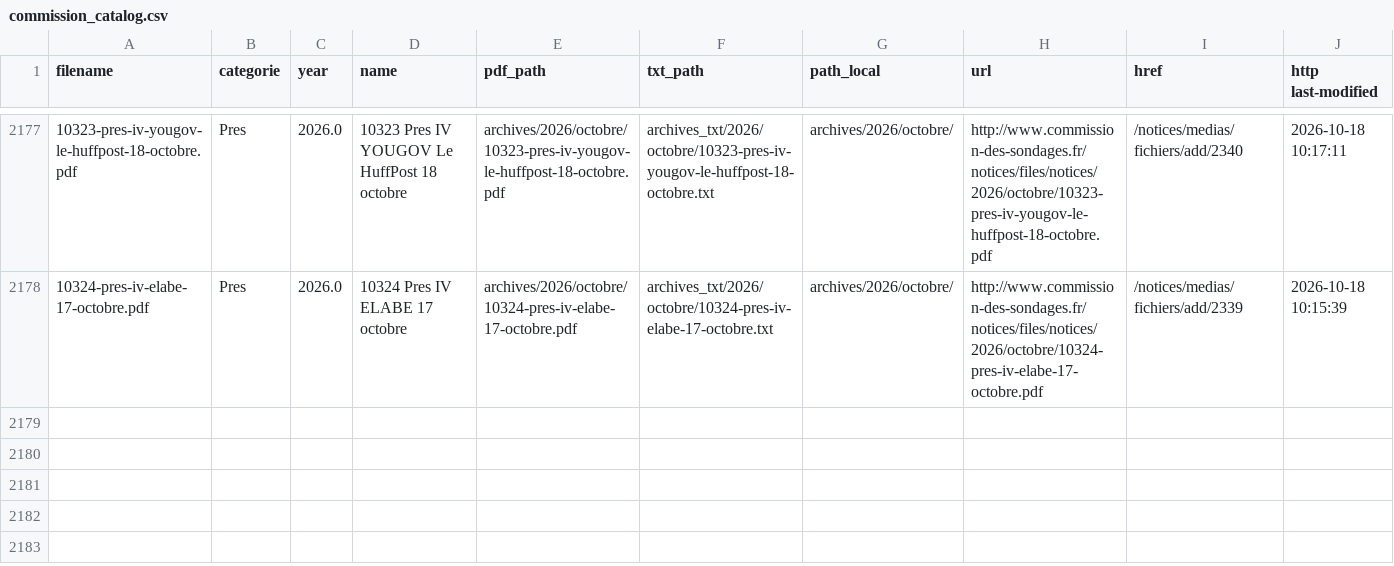
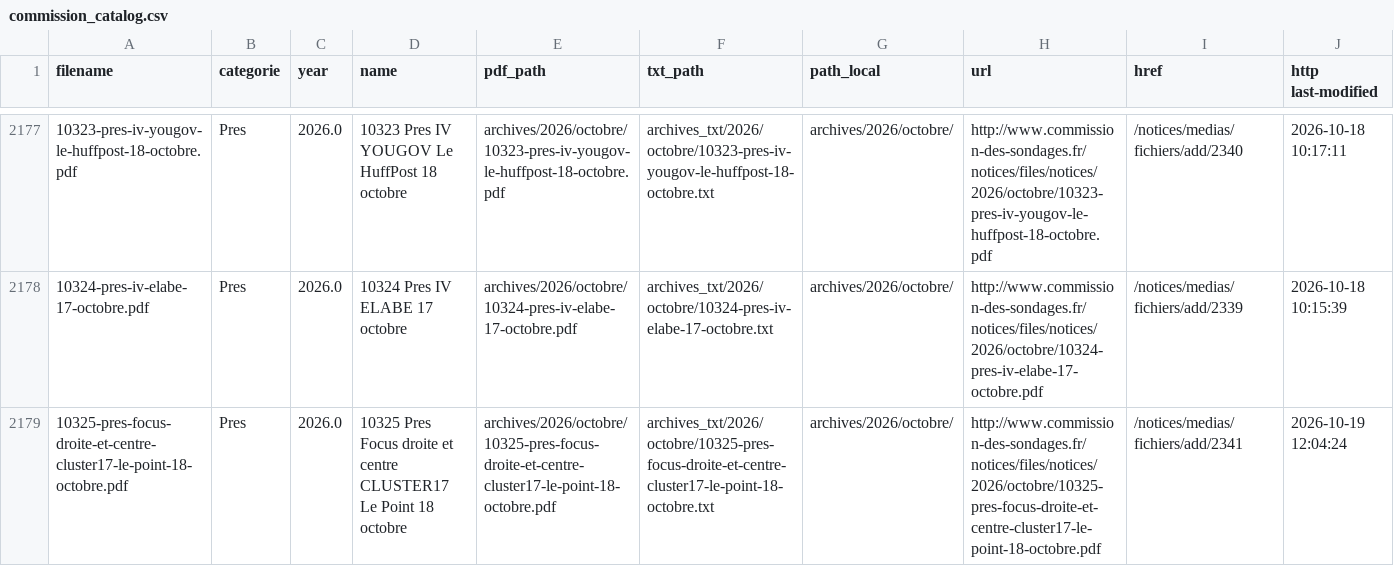
Before and after one commit to whyalwaysrose/presidentielle-2027, a CSV file: data/cache/commission_catalog.csv, drawn as a sheet; only a part is shown, gaps mark what is left out; rows hold the shown columns only; the diff names each change by its address in the sheet, - before the commit and + after, or states it on an @@ line.

```diff
--- a/data/cache/commission_catalog.csv
+++ b/data/cache/commission_catalog.csv
+row 2179: 10325-pres-focus-droite-et-centre-cluster17-le-point-18-octobre.pdf | Pres | 2026.0 | 10325 Pres Focus droite et centre CLUSTER17 Le Point 18 octobre | archives/2026/octobre/10325-pres-focus-droite-et-centre-cluster17-le-point-18-octobre.pdf | archives_txt/2026/octobre/10325-pres-focus-droite-et-centre-cluster17-le-point-18-octobre.txt | archives/2026/octobre/ | http://www.commission-des-sondages.fr/notices/files/notices/2026/octobre/10325-pres-focus-droite-et-centre-cluster17-le-point-18-octobre.pdf | /notices/medias/fichiers/add/2341 | 2026-10-19 12:04:24
```
Also changed, not shown: 4 other files.
